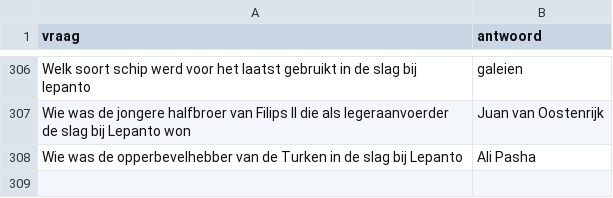
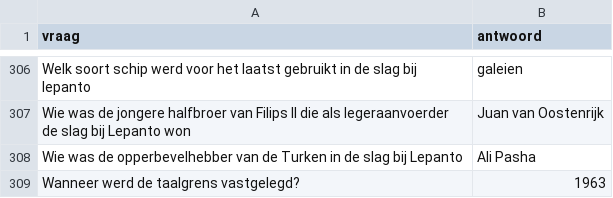
Before and after one commit to DieterVerhofstadt/quizapp, a CSV file: csv/geschiedenis.csv, drawn as a sheet; only a part is shown, gaps mark what is left out; the diff names each change by its address in the sheet, - before the commit and + after, or states it on an @@ line.

Commit message:
Update geschiedenis.csv

```diff
--- a/csv/geschiedenis.csv
+++ b/csv/geschiedenis.csv
+row 309: Wanneer werd de taalgrens vastgelegd? | 1963
```
